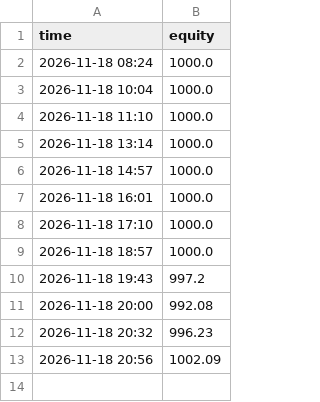
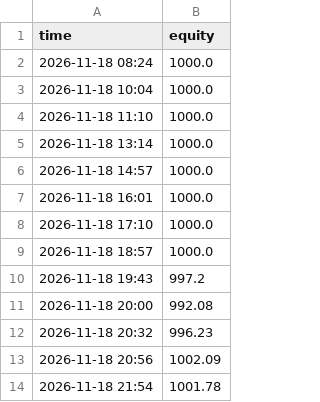
Before and after one commit to deadflies82-commits/Paper-bot, a CSV file: equity.csv, drawn as a sheet.

```diff
--- a/equity.csv
+++ b/equity.csv
@@ -13 +13,2 @@ time,equity
 2026-11-18 20:56,1002.09
+2026-11-18 21:54,1001.78
```
Also changed, not shown: 3 other files.
